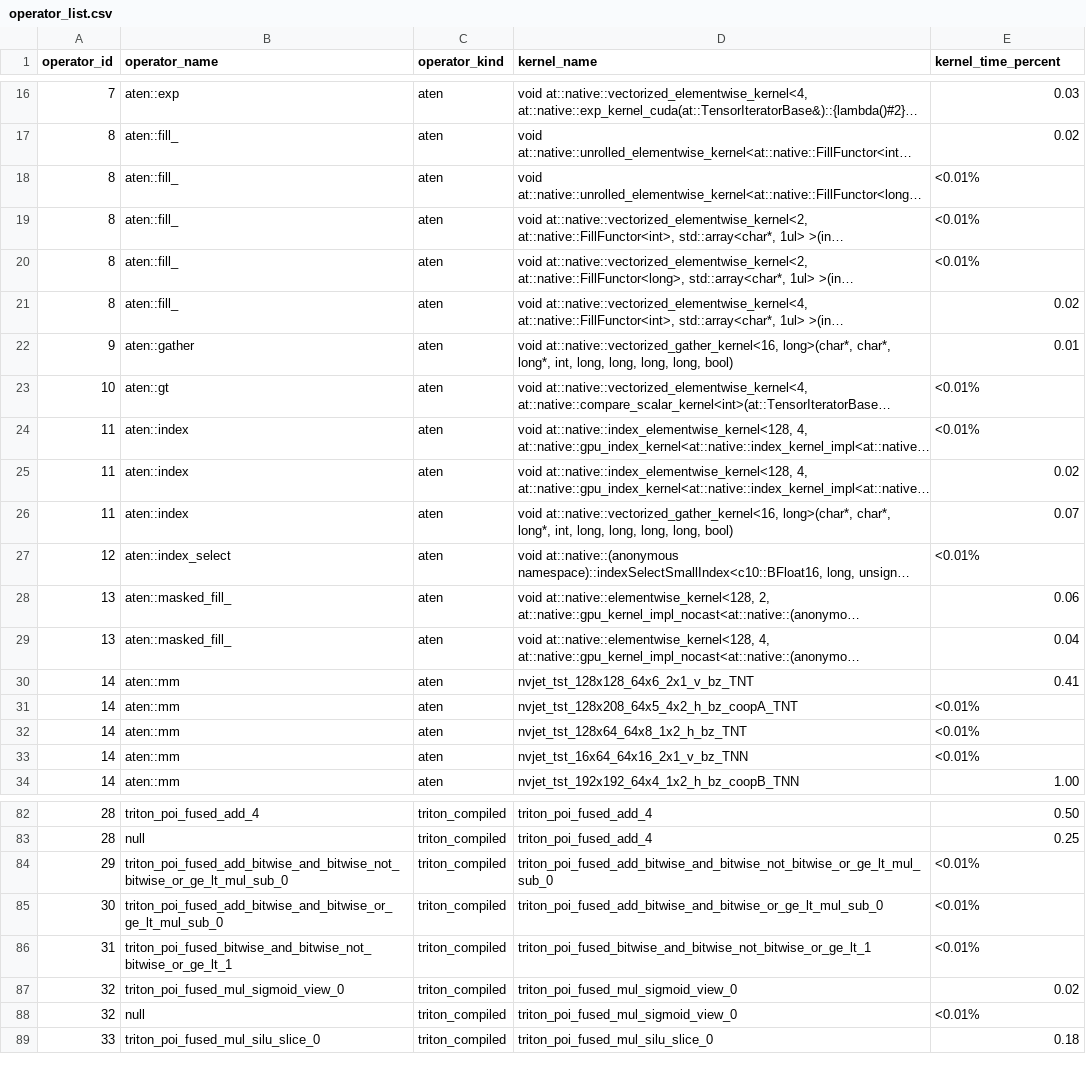
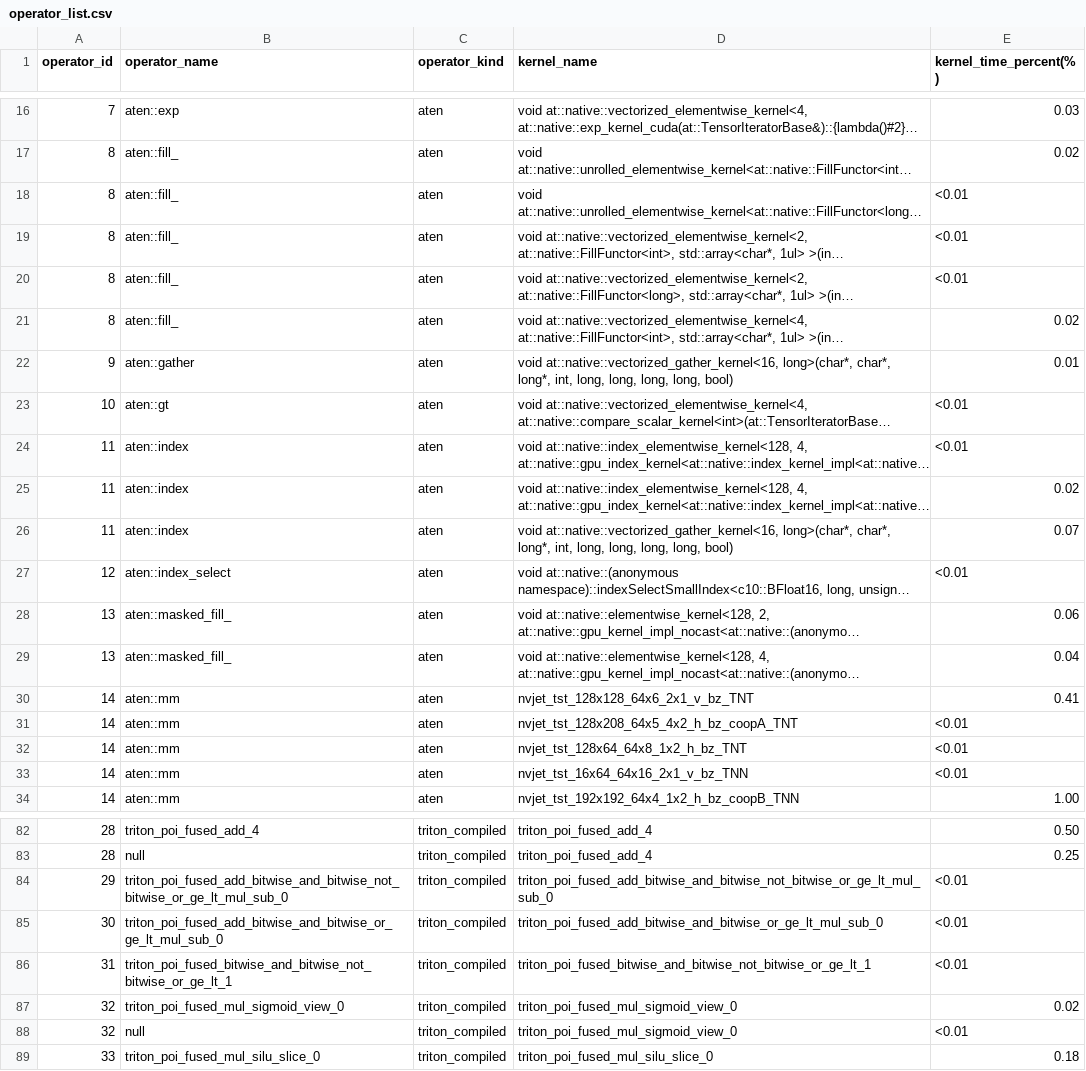
Before and after one commit to cyber-pioneer/op_profile, a CSV file: qwen_native_graph_4096_256/results/operator_list.csv, drawn as a sheet; only a part is shown, gaps mark what is left out; long unchanged cells end in …; the diff covers the shown part only; the diff names each change by its address in the sheet, - before the commit and + after, or states it on an @@ line.

Commit message:
profile: move kernel time percent unit to header

```diff
--- a/qwen_native_graph_4096_256/results/operator_list.csv
+++ b/qwen_native_graph_4096_256/results/operator_list.csv
-E1: kernel_time_percent
+E1: kernel_time_percent(%)
-E18:E20 (kernel_time_percent(%)): <0.01%
+E18:E20 (kernel_time_percent(%)): <0.01
-E23:E24 (kernel_time_percent(%)): <0.01%
+E23:E24 (kernel_time_percent(%)): <0.01
-E27 (kernel_time_percent(%)): <0.01%
+E27 (kernel_time_percent(%)): <0.01
-E31:E33 (kernel_time_percent(%)): <0.01%
+E31:E33 (kernel_time_percent(%)): <0.01
-E84:E86 (kernel_time_percent(%)): <0.01%
+E84:E86 (kernel_time_percent(%)): <0.01
-E88 (kernel_time_percent(%)): <0.01%
+E88 (kernel_time_percent(%)): <0.01
```
Also changed, not shown: 22 edited cells elsewhere in this file, qwen_plugin_graph_4096_256/results/operator_list.csv.
